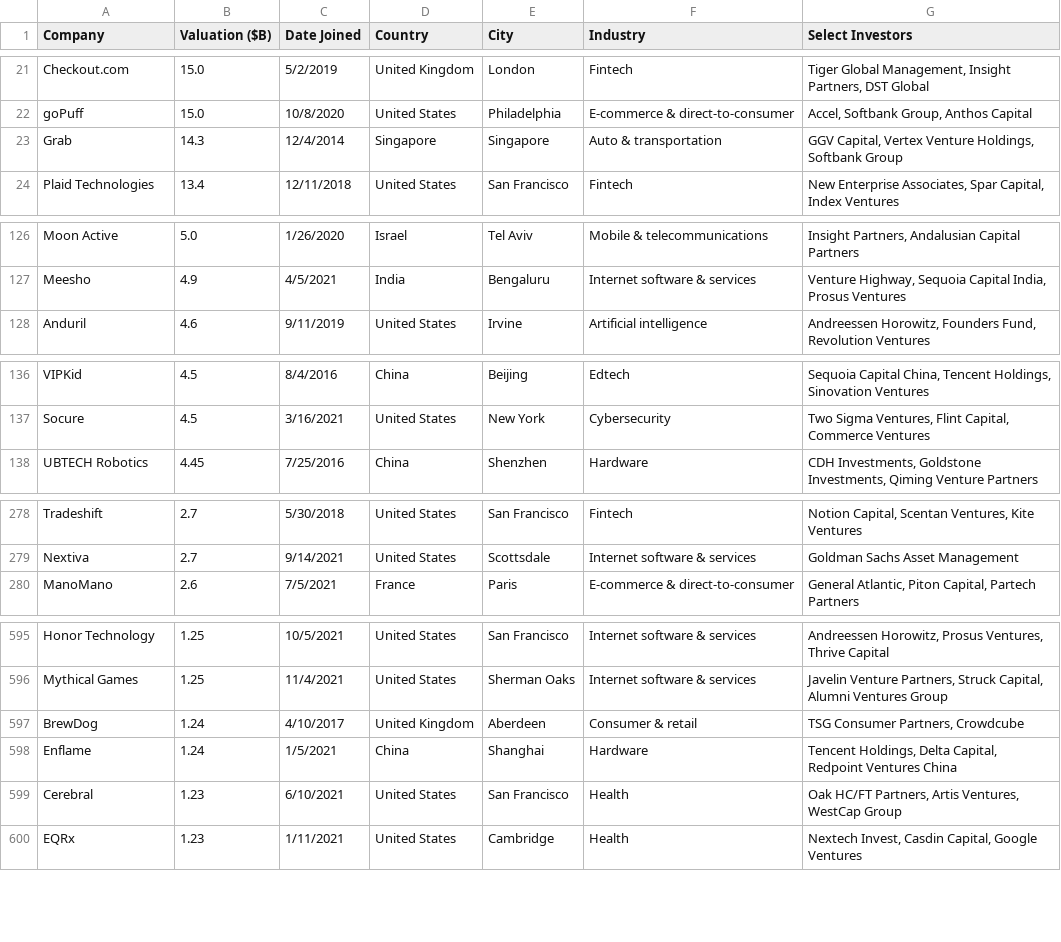
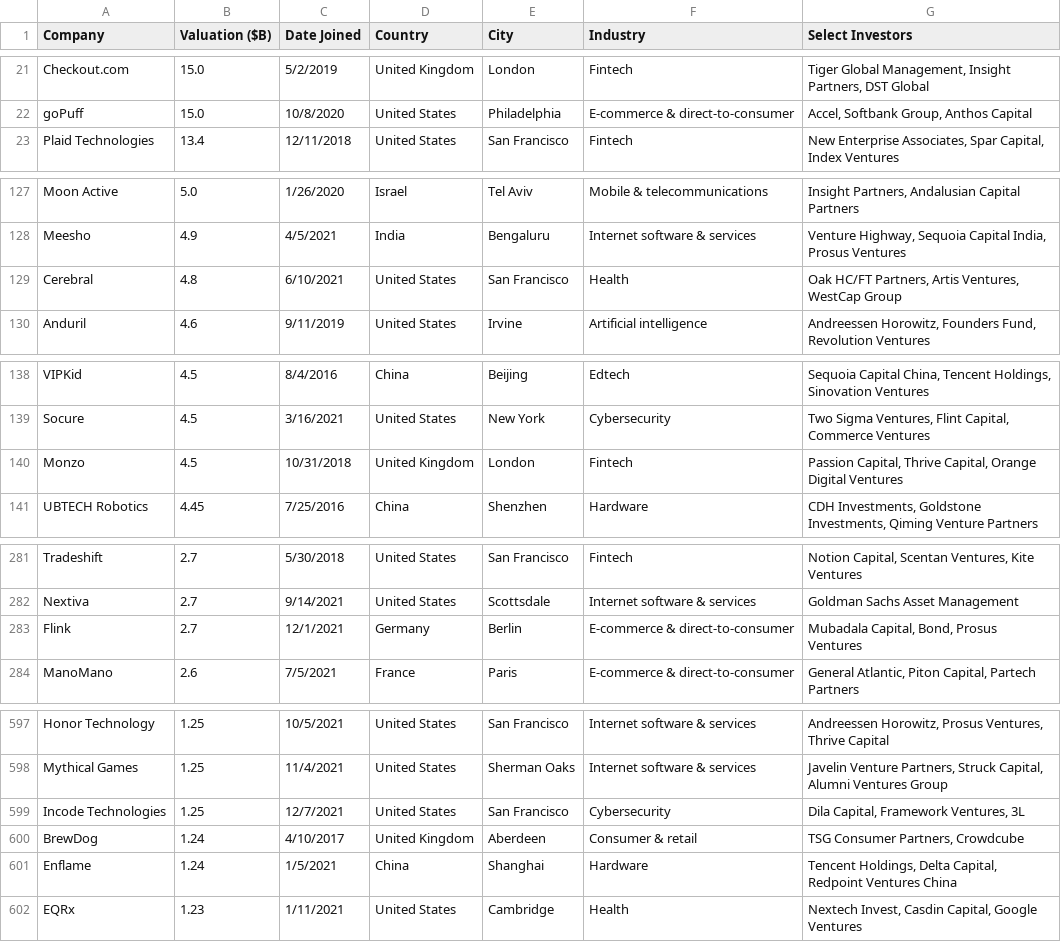
Before and after one commit to Hiromisa/unicorn-autoscrape, a CSV file: UnicornList.csv, drawn as a sheet; only a part is shown, gaps mark what is left out; the diff covers the shown part only.

```diff
--- a/UnicornList.csv
+++ b/UnicornList.csv
@@ -22,3 +22,2 @@ Checkout.com,15.0,5/2/2019,United Kingdom,London,Fintech,"Tiger Global Managemen
 goPuff,15.0,10/8/2020,United States,Philadelphia,E-commerce & direct-to-consumer,"Accel, Softbank Group, Anthos Capital"
-Grab,14.3,12/4/2014,Singapore,Singapore,Auto & transportation,"GGV Capital, Vertex Venture Holdings, Softbank Group"
 Plaid Technologies,13.4,12/11/2018,United States,San Francisco,Fintech,"New Enterprise Associates, Spar Capital, Index Ventures"
@@ -127,2 +128,3 @@ Moon Active,5.0,1/26/2020,Israel,Tel Aviv,Mobile & telecommunications,"Insight P
 Meesho,4.9,4/5/2021,India,Bengaluru,Internet software & services,"Venture Highway, Sequoia Capital India, Prosus Ventures"
+Cerebral,4.8,6/10/2021,United States,San Francisco,Health,"Oak HC/FT Partners, Artis Ventures, WestCap Group"
 Anduril,4.6,9/11/2019,United States,Irvine,Artificial intelligence,"Andreessen Horowitz, Founders Fund, Revolution Ventures"
@@ -137,2 +139,3 @@ VIPKid,4.5,8/4/2016,China,Beijing,Edtech,"Sequoia Capital China, Tencent Holding
 Socure,4.5,3/16/2021,United States,New York,Cybersecurity,"Two Sigma Ventures, Flint Capital, Commerce Ventures"
+Monzo,4.5,10/31/2018,United Kingdom,London,Fintech,"Passion Capital, Thrive Capital, Orange Digital Ventures"
 UBTECH Robotics,4.45,7/25/2016,China,Shenzhen,Hardware,"CDH Investments, Goldstone Investments, Qiming Venture Partners"
@@ -279,2 +282,3 @@ Tradeshift,2.7,5/30/2018,United States,San Francisco,Fintech,"Notion Capital, Sc
 Nextiva,2.7,9/14/2021,United States,Scottsdale,Internet software & services,Goldman Sachs Asset Management
+Flink,2.7,12/1/2021,Germany,Berlin,E-commerce & direct-to-consumer,"Mubadala Capital, Bond, Prosus Ventures"
 ManoMano,2.6,7/5/2021,France,Paris,E-commerce & direct-to-consumer,"General Atlantic, Piton Capital, Partech Partners"
@@ -596,5 +598,5 @@ Honor Technology,1.25,10/5/2021,United States,San Francisco,Internet software &
 Mythical Games,1.25,11/4/2021,United States,Sherman Oaks,Internet software & services,"Javelin Venture Partners, Struck Capital, Alumni Ventures Group"
+Incode Technologies,1.25,12/7/2021,United States,San Francisco,Cybersecurity,"Dila Capital, Framework Ventures, 3L"
 BrewDog,1.24,4/10/2017,United Kingdom,Aberdeen,Consumer & retail,"TSG Consumer Partners, Crowdcube"
 Enflame,1.24,1/5/2021,China,Shanghai,Hardware,"Tencent Holdings, Delta Capital, Redpoint Ventures China"
-Cerebral,1.23,6/10/2021,United States,San Francisco,Health,"Oak HC/FT Partners, Artis Ventures, WestCap Group"
 EQRx,1.23,1/11/2021,United States,Cambridge,Health,"Nextech Invest, Casdin Capital, Google Ventures"
```
Also changed, not shown: 15 added rows, 6 removed rows and 1 edited cell elsewhere in this file.
